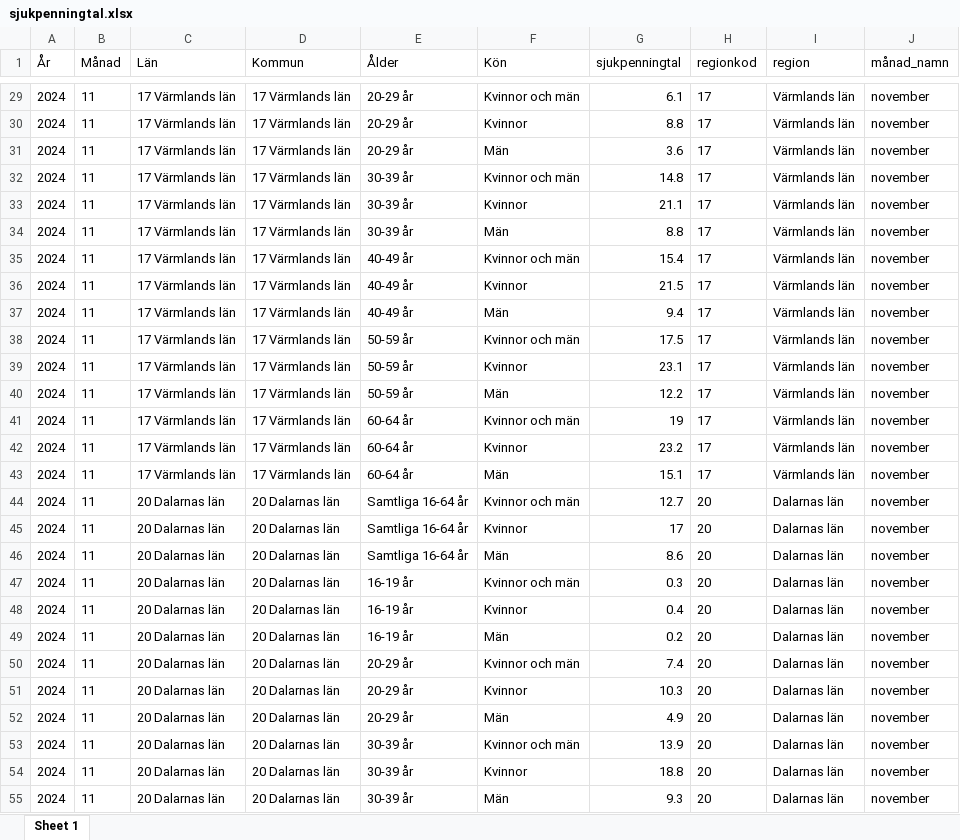
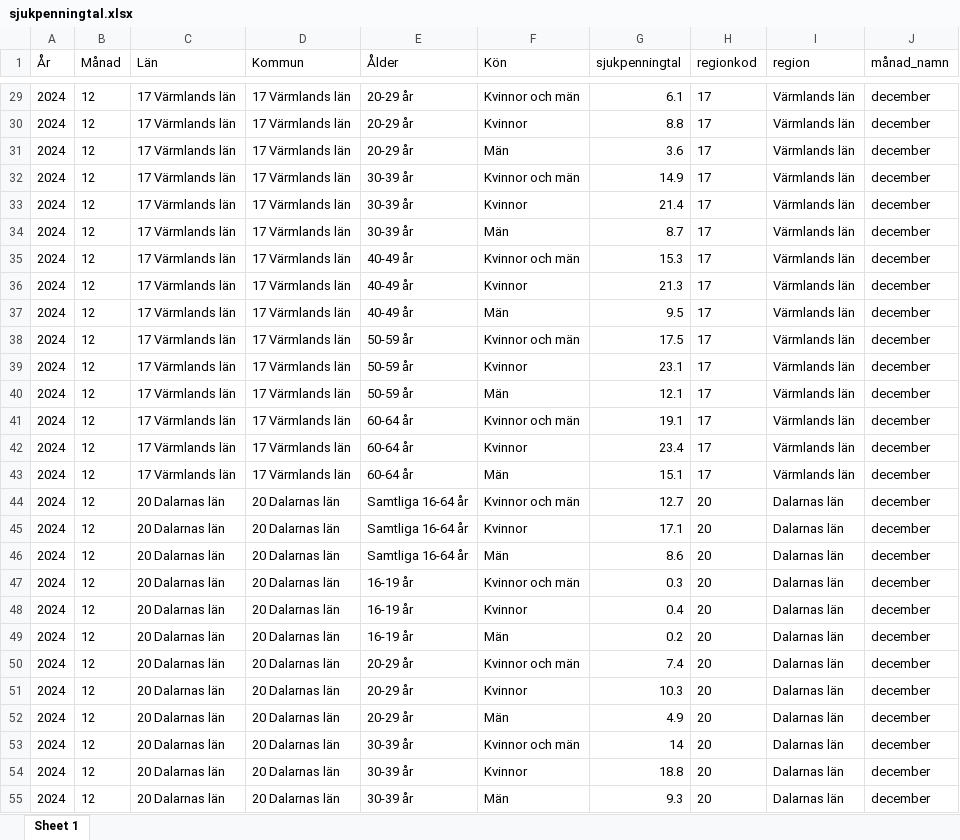
Before and after one commit to Region-Dalarna/socioekonomisk_analys_nms, an Excel workbook: Indata/sjukpenningtal.xlsx, sheet Sheet 1, drawn as a sheet; only a part is shown, gaps mark what is left out; values as stored, in another font and other column widths than the file's, no borders; the diff covers the shown part only; the diff names each change by its address in the sheet, - before the commit and + after, or states it on an @@ line.

```diff
--- a/Indata/sjukpenningtal.xlsx (sheet Sheet 1)
+++ b/Indata/sjukpenningtal.xlsx (sheet Sheet 1)
-B29:B55 (Månad): 11
+B29:B55 (Månad): 12
-J29:J55 (månad_namn): november
+J29:J55 (månad_namn): december
-G32 (sjukpenningtal): 14.8
+G32 (sjukpenningtal): 14.9
-G33 (sjukpenningtal): 21.1
+G33 (sjukpenningtal): 21.4
-G34 (sjukpenningtal): 8.8
+G34 (sjukpenningtal): 8.7
-G35 (sjukpenningtal): 15.4
+G35 (sjukpenningtal): 15.3
-G36 (sjukpenningtal): 21.5
+G36 (sjukpenningtal): 21.3
-G37 (sjukpenningtal): 9.4
+G37 (sjukpenningtal): 9.5
-G40 (sjukpenningtal): 12.2
+G40 (sjukpenningtal): 12.1
-G41 (sjukpenningtal): 19
+G41 (sjukpenningtal): 19.1
-G42 (sjukpenningtal): 23.2
+G42 (sjukpenningtal): 23.4
-G45 (sjukpenningtal): 17
+G45 (sjukpenningtal): 17.1
-G53 (sjukpenningtal): 13.9
+G53 (sjukpenningtal): 14
```
Also changed, not shown: 136 edited cells elsewhere in this sheet, Indata/ohalsotal.xlsx, Indata/pagaende_sjukfall_diagnos.xlsx, 1 other file.
